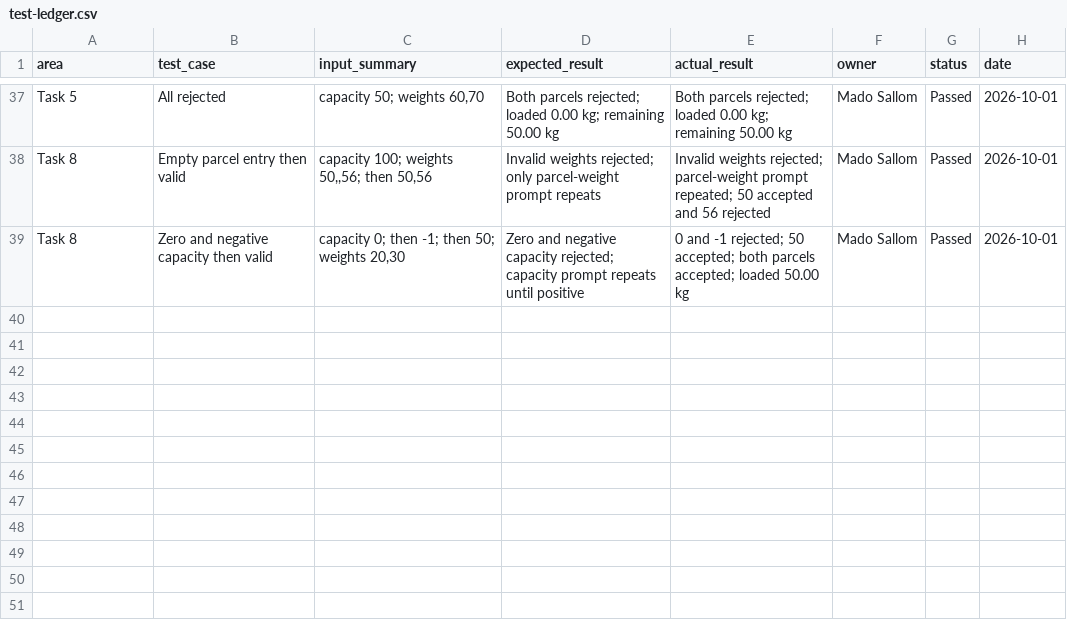
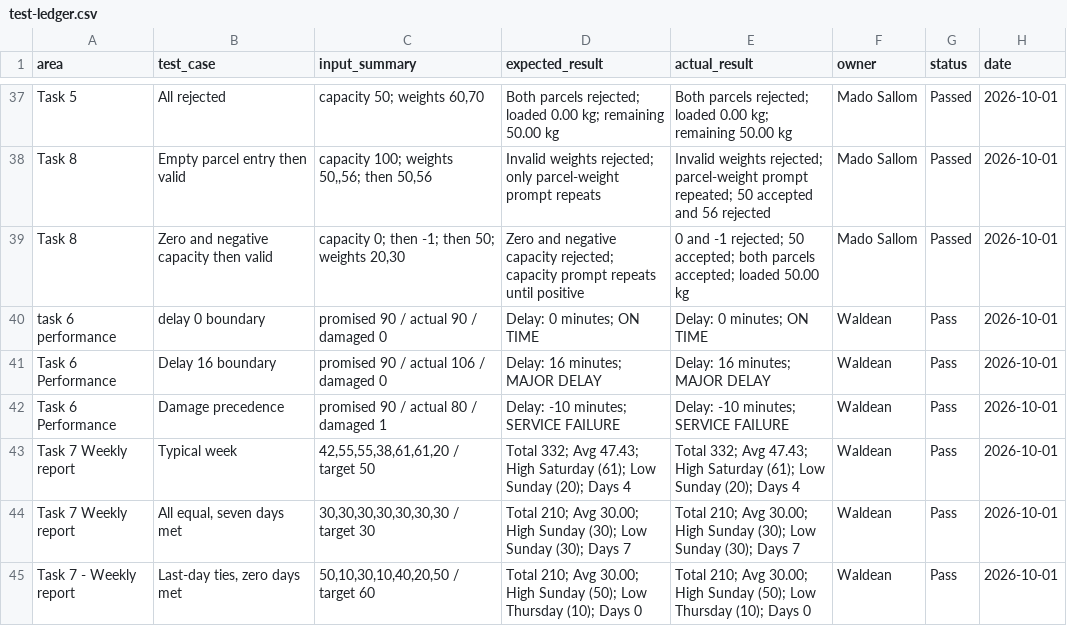
Before and after one commit to wardalaraj-stack/assigment.1, a CSV file: test-ledger.csv, drawn as a sheet; only a part is shown, gaps mark what is left out.

Commit message:
added validation for task 6 & 7

```diff
--- a/test-ledger.csv
+++ b/test-ledger.csv
@@ -39 +39,7 @@ Task 8,Empty parcel entry then valid,"capacity 100; weights 50,,56; then 50,56",
 Task 8,Zero and negative capacity then valid,"capacity 0; then -1; then 50; weights 20,30","Zero and negative capacity rejected; capacity prompt repeats until positive","0 and -1 rejected; 50 accepted; both parcels accepted; loaded 50.00 kg",Mado Sallom,Passed,2026-10-01
+task 6 performance,delay 0 boundary,promised 90 / actual 90 / damaged 0,Delay: 0 minutes; ON TIME,Delay: 0 minutes; ON TIME,Waldean,Pass,2026-10-01
+Task 6 Performance,Delay 16 boundary,promised 90 / actual 106 / damaged 0,Delay: 16 minutes; MAJOR DELAY,Delay: 16 minutes; MAJOR DELAY,Waldean,Pass,2026-10-01
+Task 6 Performance,Damage precedence,promised 90 / actual 80 / damaged 1,Delay: -10 minutes; SERVICE FAILURE,Delay: -10 minutes; SERVICE FAILURE,Waldean,Pass,2026-10-01
+Task 7 Weekly report,Typical week,"42,55,55,38,61,61,20 / target 50",Total 332; Avg 47.43; High Saturday (61); Low Sunday (20); Days 4,Total 332; Avg 47.43; High Saturday (61); Low Sunday (20); Days 4,Waldean,Pass,2026-10-01
+Task 7 Weekly report,"All equal, seven days met","30,30,30,30,30,30,30 / target 30",Total 210; Avg 30.00; High Sunday (30); Low Sunday (30); Days 7,Total 210; Avg 30.00; High Sunday (30); Low Sunday (30); Days 7,Waldean,Pass,2026-10-01
+Task 7 - Weekly report,"Last-day ties, zero days met","50,10,30,10,40,20,50 / target 60",Total 210; Avg 30.00; High Sunday (50); Low Thursday (10); Days 0,Total 210; Avg 30.00; High Sunday (50); Low Thursday (10); Days 0,Waldean,Pass,2026-10-01
```
